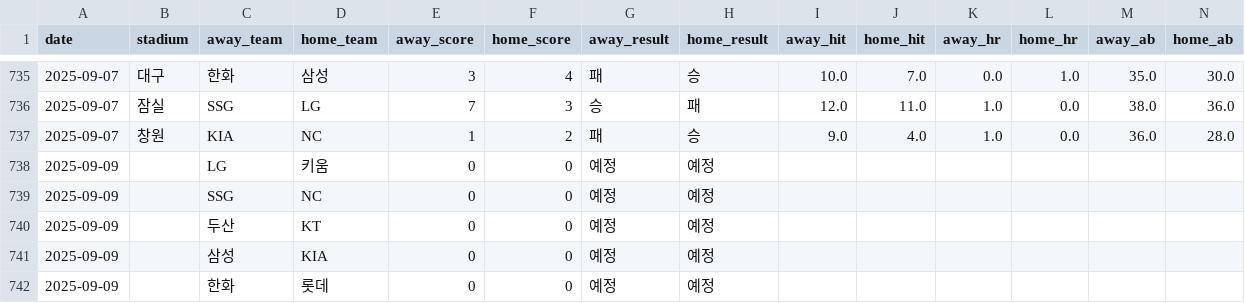
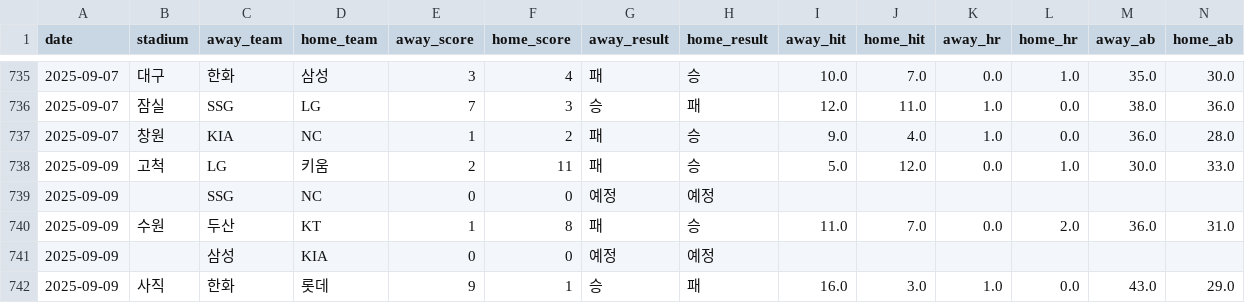
Before and after one commit to kimjunhee3/visual, a CSV file: data/kbo_latest.csv, drawn as a sheet; only a part is shown, gaps mark what is left out; removed rows and columns are numbered as before the commit, all else as after; rows hold the shown columns only; the diff names each change by its address in the sheet, - before the commit and + after, or states it on an @@ line.

Commit message:
Update kbo_latest.csv

```diff
--- a/data/kbo_latest.csv
+++ b/data/kbo_latest.csv
-row 738: 2025-09-09 |  | LG | 키움 | 0 | 0 | 예정 | 예정
+row 738: 2025-09-09 | 고척 | LG | 키움 | 2 | 11 | 패 | 승 | 5.0 | 12.0 | 0.0 | 1.0 | 30.0 | 33.0
-row 740: 2025-09-09 |  | 두산 | KT | 0 | 0 | 예정 | 예정
+row 740: 2025-09-09 | 수원 | 두산 | KT | 1 | 8 | 패 | 승 | 11.0 | 7.0 | 0.0 | 2.0 | 36.0 | 31.0
-row 742: 2025-09-09 |  | 한화 | 롯데 | 0 | 0 | 예정 | 예정
+row 742: 2025-09-09 | 사직 | 한화 | 롯데 | 9 | 1 | 승 | 패 | 16.0 | 3.0 | 1.0 | 0.0 | 43.0 | 29.0
```
